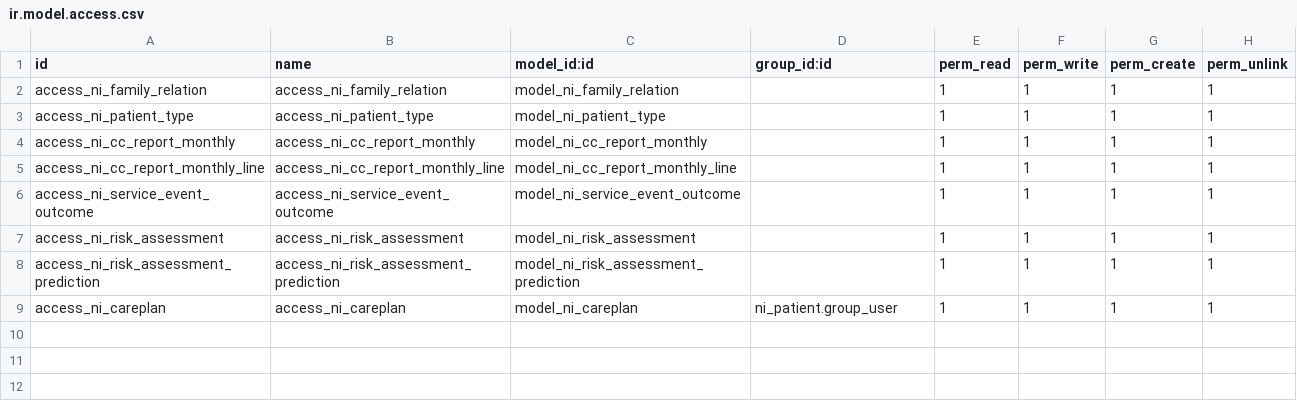
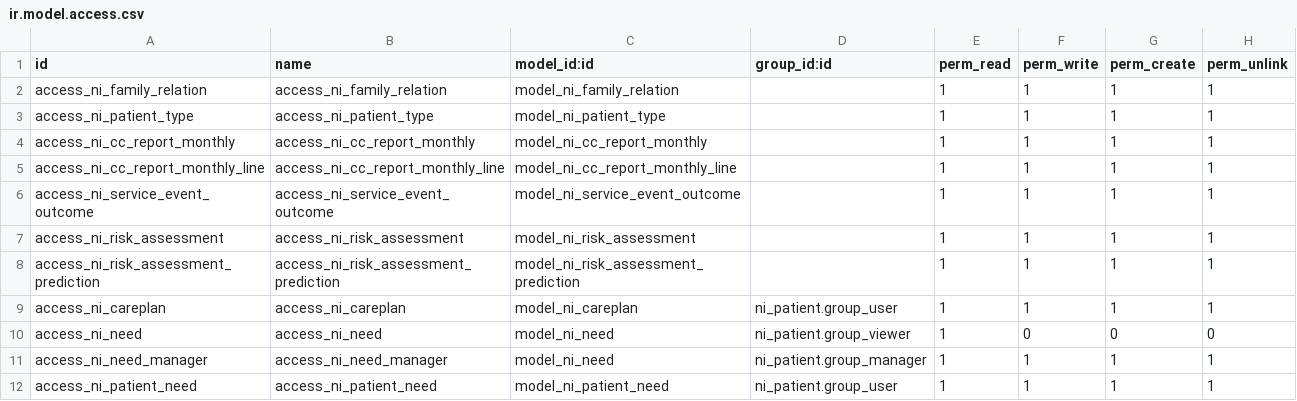
Before and after one commit to Peru-odoo/nirun, a CSV file: ni_community_care/security/ir.model.access.csv, drawn as a sheet.

Commit message:
[IMP] ni_community_care: add need model

```diff
--- a/ni_community_care/security/ir.model.access.csv
+++ b/ni_community_care/security/ir.model.access.csv
@@ -9 +9,4 @@ access_ni_risk_assessment_prediction,access_ni_risk_assessment_prediction,model_
 access_ni_careplan,access_ni_careplan,model_ni_careplan,ni_patient.group_user,1,1,1,1
+access_ni_need,access_ni_need,model_ni_need,ni_patient.group_viewer,1,0,0,0
+access_ni_need_manager,access_ni_need_manager,model_ni_need,ni_patient.group_manager,1,1,1,1
+access_ni_patient_need,access_ni_patient_need,model_ni_patient_need,ni_patient.group_user,1,1,1,1
```
Also changed, not shown: 9 other files.
